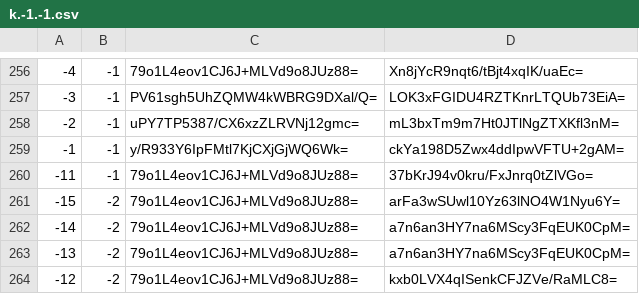
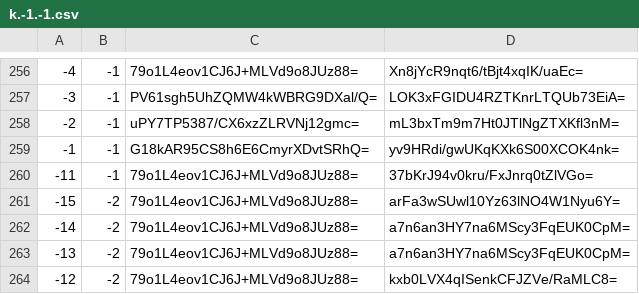
Before and after one commit to counterfitninja/chilled-overworld, a CSV file: tiles/zoom.-1/metadata/k.-1.-1.csv, drawn as a sheet; only a part is shown, gaps mark what is left out.

```diff
--- a/tiles/zoom.-1/metadata/k.-1.-1.csv
+++ b/tiles/zoom.-1/metadata/k.-1.-1.csv
@@ -258,3 +258,3 @@
 -2,-1,uPY7TP5387/CX6xzZLRVNj12gmc=,mL3bxTm9m7Ht0JTlNgZTXKfl3nM=
--1,-1,y/R933Y6IpFMtl7KjCXjGjWQ6Wk=,ckYa198D5Zwx4ddIpwVFTU+2gAM=
+-1,-1,G18kAR95CS8h6E6CmyrXDvtSRhQ=,yv9HRdi/gwUKqKXk6S00XCOK4nk=
 -11,-1,79o1L4eov1CJ6J+MLVd9o8JUz88=,37bKrJ94v0kru/FxJnrq0tZlVGo=
```
Also changed, not shown: tiles/zoom.-1/metadata/k.0.-1.csv, tiles/zoom.-1/metadata/k.0.0.csv, 53 other files.
